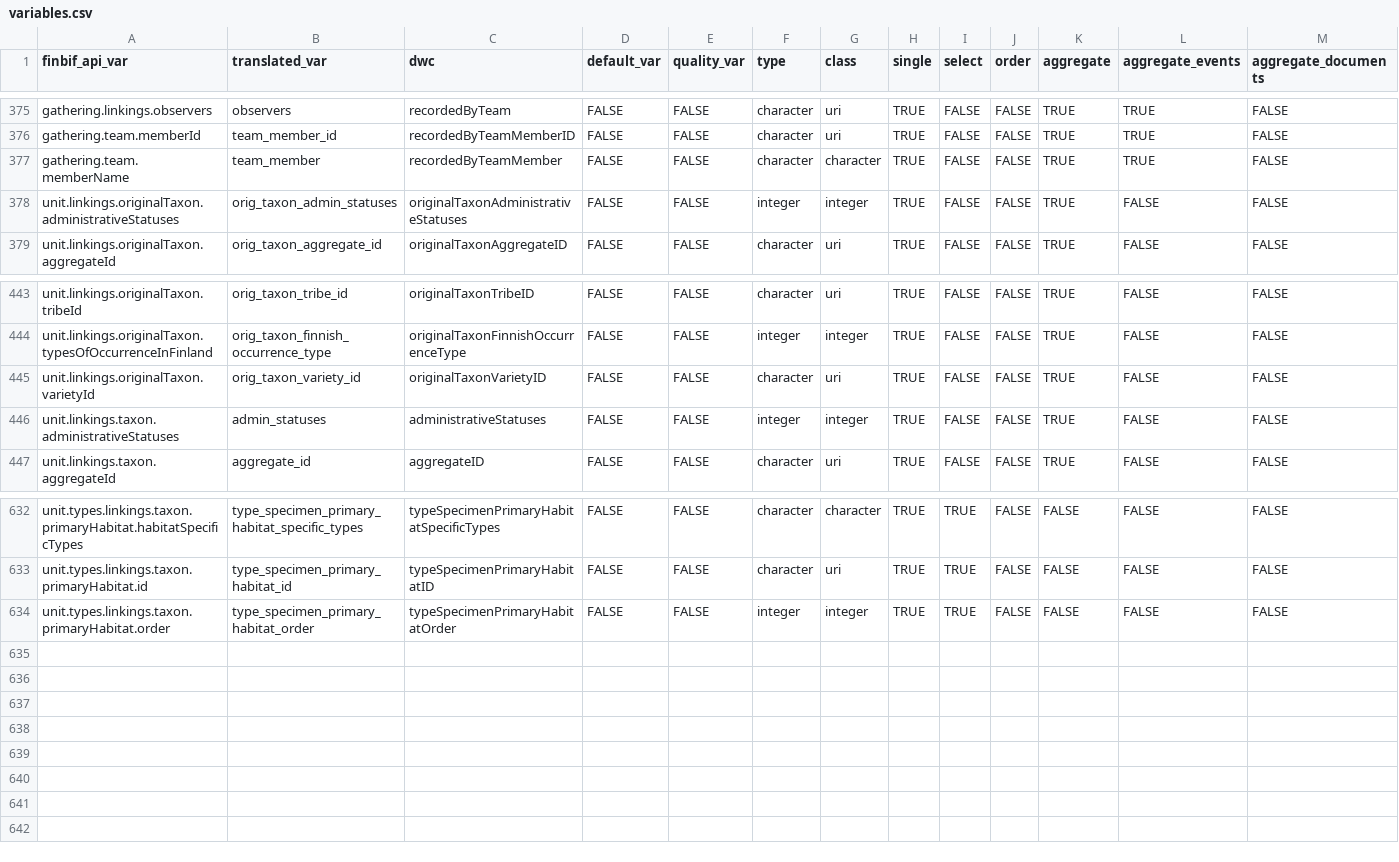
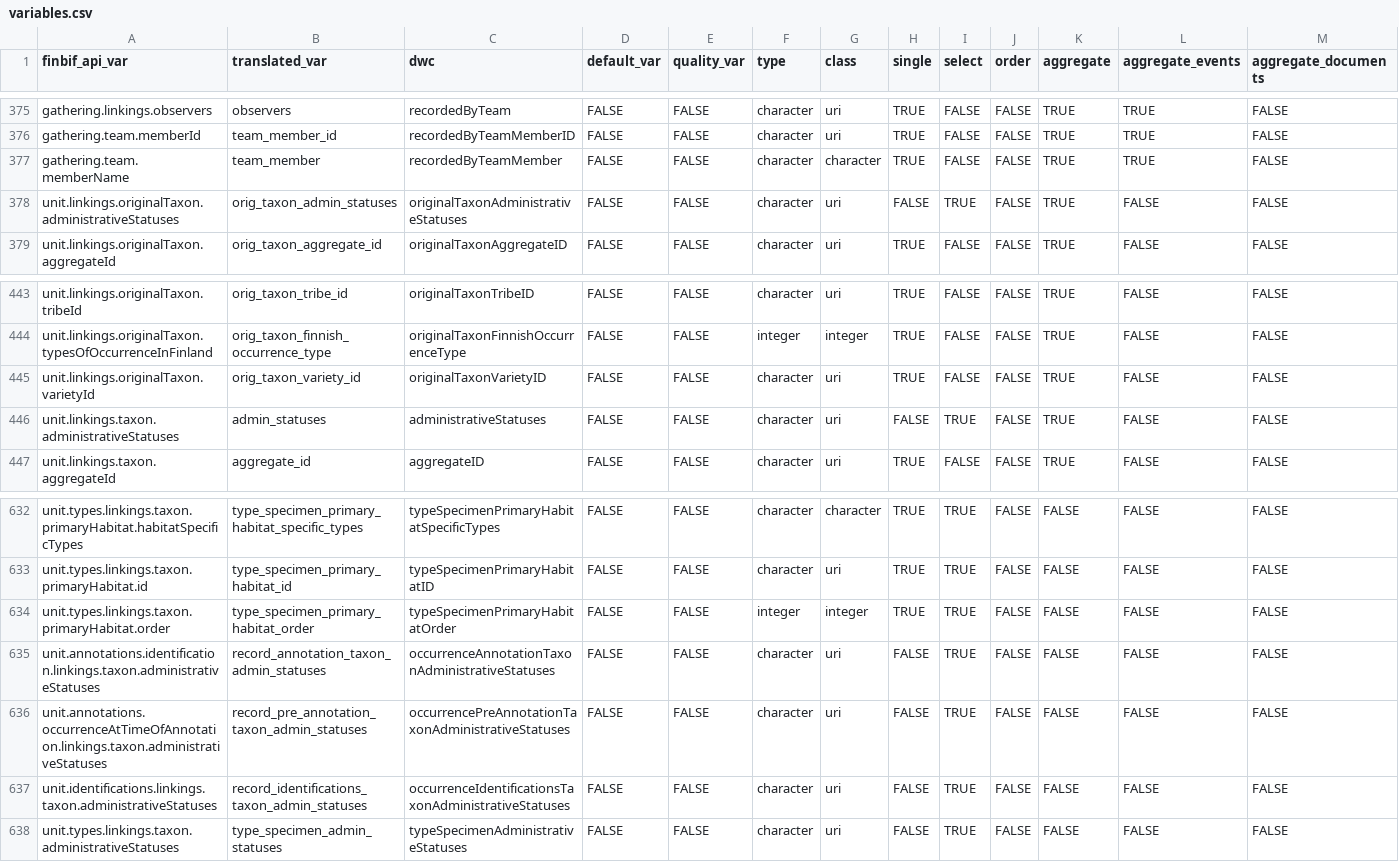
Before and after one commit to luomus/finbif, a CSV file: data-raw/variables.csv, drawn as a sheet; only a part is shown, gaps mark what is left out; rows hold the shown columns only; the diff names each change by its address in the sheet, - before the commit and + after, or states it on an @@ line.

```diff
--- a/data-raw/variables.csv
+++ b/data-raw/variables.csv
-F378 (type): integer
+F378 (type): character
-G378 (class): integer
+G378 (class): uri
-H378 (single): TRUE
+H378 (single): FALSE
-I378 (select): FALSE
+I378 (select): TRUE
-F446 (type): integer
+F446 (type): character
-G446 (class): integer
+G446 (class): uri
-H446 (single): TRUE
+H446 (single): FALSE
-I446 (select): FALSE
+I446 (select): TRUE
+row 635: unit.annotations.identification.linkings.taxon.administrativeStatuses | record_annotation_taxon_admin_statuses | occurrenceAnnotationTaxonAdministrativeStatuses | FALSE | FALSE | character | uri | FALSE | TRUE | FALSE | FALSE | FALSE | FALSE
+row 636: unit.annotations.occurrenceAtTimeOfAnnotation.linkings.taxon.administrativeStatuses | record_pre_annotation_taxon_admin_statuses | occurrencePreAnnotationTaxonAdministrativeStatuses | FALSE | FALSE | character | uri | FALSE | TRUE | FALSE | FALSE | FALSE | FALSE
+row 637: unit.identifications.linkings.taxon.administrativeStatuses | record_identifications_taxon_admin_statuses | occurrenceIdentificationsTaxonAdministrativeStatuses | FALSE | FALSE | character | uri | FALSE | TRUE | FALSE | FALSE | FALSE | FALSE
+row 638: unit.types.linkings.taxon.administrativeStatuses | type_specimen_admin_statuses | typeSpecimenAdministrativeStatuses | FALSE | FALSE | character | uri | FALSE | TRUE | FALSE | FALSE | FALSE | FALSE
```
Also changed, not shown: data-raw/filters_test.csv, data-raw/variables_test.csv, 1 other file.
